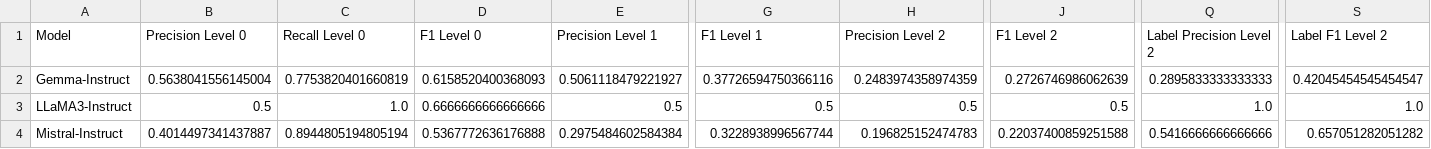
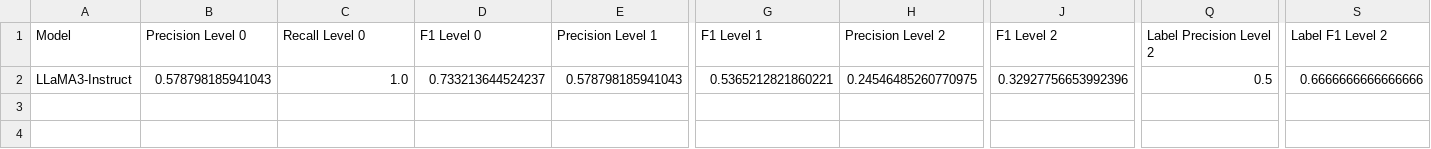
Before and after one commit to christian-hobelsberger/Fallacy_Detection_Language_Technology_Project, a CSV file: result_subjective_metric.csv, drawn as a sheet; only a part is shown, gaps mark what is left out; removed rows and columns are numbered as before the commit, all else as after; rows hold the shown columns only; the diff names each change by its address in the sheet, - before the commit and + after, or states it on an @@ line.

```diff
--- a/result_subjective_metric.csv
+++ b/result_subjective_metric.csv
-row 2: Gemma-Instruct | 0.5638041556145004 | 0.7753820401660819 | 0.6158520400368093 | 0.5061118479221927 | 0.37726594750366116 | 0.2483974358974359 | 0.2726746986062639 | 0.2895833333333333 | 0.42045454545454547
-B2 (Precision Level 0): 0.5
+B2 (Precision Level 0): 0.578798185941043
-D2 (F1 Level 0): 0.6666666666666666
+D2 (F1 Level 0): 0.733213644524237
-E2 (Precision Level 1): 0.5
+E2 (Precision Level 1): 0.578798185941043
-G2 (F1 Level 1): 0.5
+G2 (F1 Level 1): 0.5365212821860221
-H2 (Precision Level 2): 0.5
+H2 (Precision Level 2): 0.24546485260770975
-J2 (F1 Level 2): 0.5
+J2 (F1 Level 2): 0.32927756653992396
-Q2 (Label Precision Level 2): 1.0
+Q2 (Label Precision Level 2): 0.5
-S2 (Label F1 Level 2): 1.0
+S2 (Label F1 Level 2): 0.6666666666666666
-row 4: Mistral-Instruct | 0.4014497341437887 | 0.8944805194805194 | 0.5367772636176888 | 0.2975484602584384 | 0.3228938996567744 | 0.196825152474783 | 0.22037400859251588 | 0.5416666666666666 | 0.657051282051282
```
Also changed, not shown: 2 other files.
